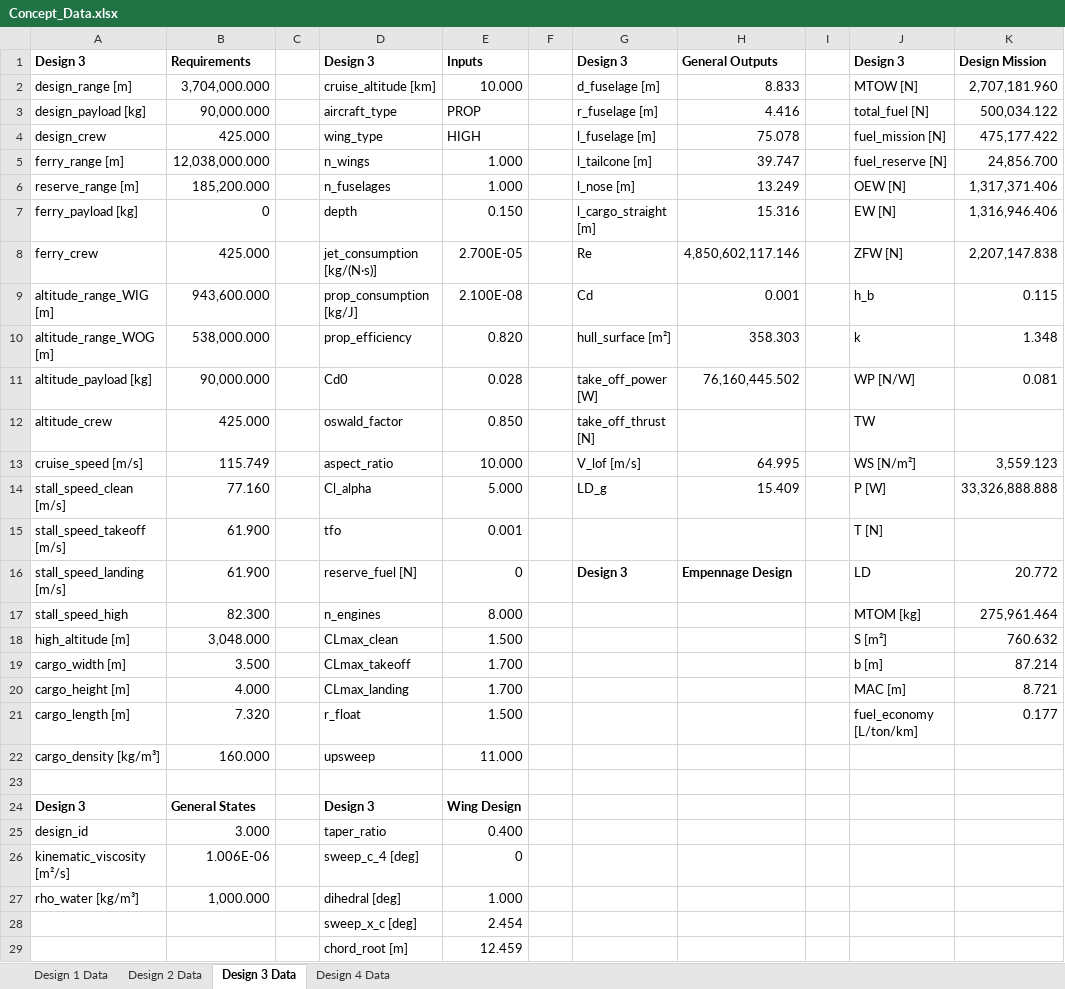
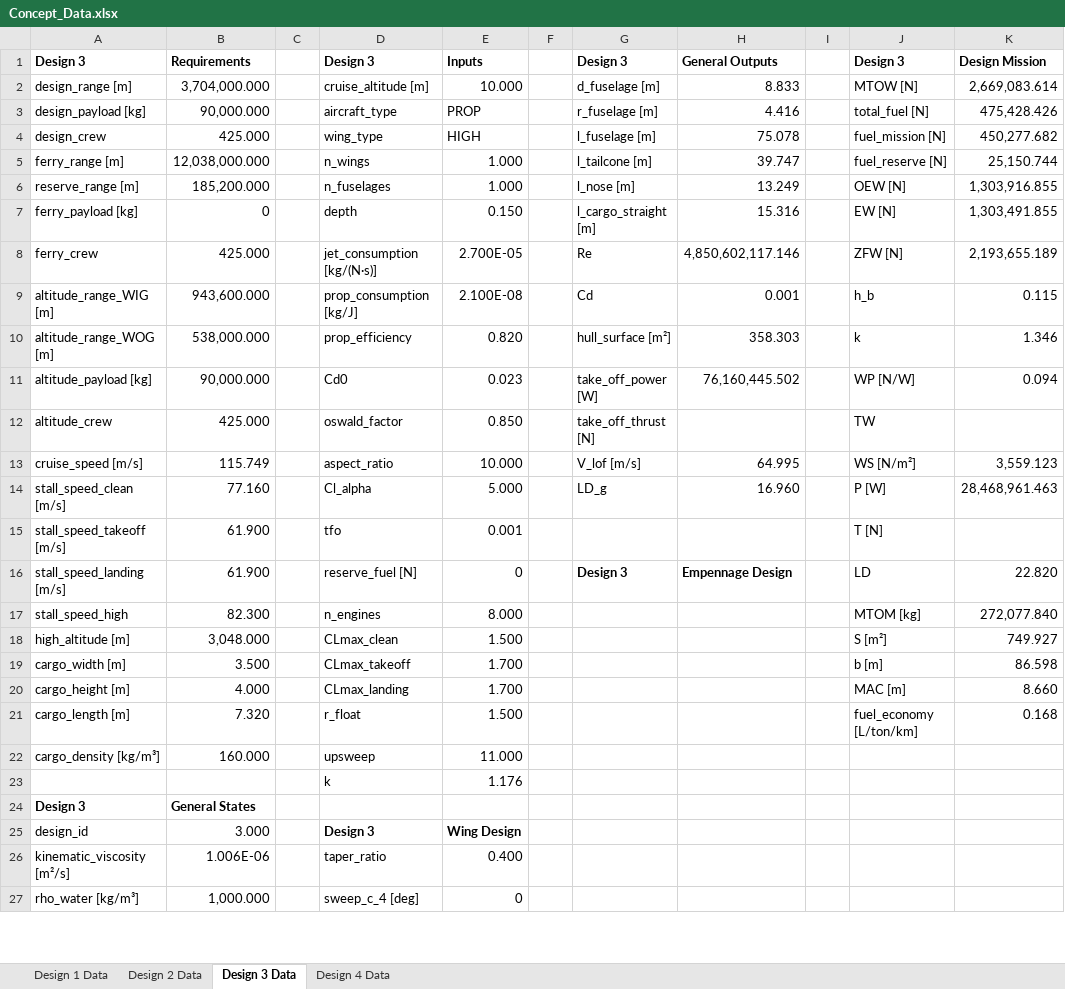
Before and after one commit to PaSieg0/Ekranoplan-DSE, an Excel workbook: Concept_Data.xlsx, sheet Design 3 Data, drawn as a sheet; only a part is shown; values as stored, in another font and other column widths than the file's, no borders; removed rows and columns are numbered as before the commit, all else as after; the diff covers the shown part only; the diff names each change by its address in the sheet, - before the commit and + after, or states it on an @@ line.

```diff
--- a/Concept_Data.xlsx (sheet Design 3 Data)
+++ b/Concept_Data.xlsx (sheet Design 3 Data)
-D2: cruise_altitude [km]
+D2: cruise_altitude [m]
-K2: 2,707,181.960
+K2: 2,669,083.614
-K3: 500,034.122
+K3: 475,428.426
-K4: 475,177.422
+K4: 450,277.682
-K5: 24,856.700
+K5: 25,150.744
-K6: 1,317,371.406
+K6: 1,303,916.855
-K7: 1,316,946.406
+K7: 1,303,491.855
-K8: 2,207,147.838
+K8: 2,193,655.189
-K10: 1.348
+K10: 1.346
-E11: 0.028
+E11: 0.023
-K11: 0.081
+K11: 0.094
-H14: 15.409
+H14: 16.960
-K14: 33,326,888.888
+K14: 28,468,961.463
-K16: 20.772
+K16: 22.820
-K17: 275,961.464
+K17: 272,077.840
-K18: 760.632
+K18: 749.927
-K19: 87.214
+K19: 86.598
-K20: 8.721
+K20: 8.660
-K21: 0.177
+K21: 0.168
-row 23: (empty)
+row 23:  |  |  | k | 1.176
-D24: Design 3
+D24: (empty)
-E24: Wing Design
+E24: (empty)
-D25: taper_ratio
+D25: Design 3
-D25:E25 bold: off
+D25:E25 bold: on
-E25: 0.400
+E25: Wing Design
-D26: sweep_c_4 [deg]
+D26: taper_ratio
-E26: 0
+E26: 0.400
-D27: dihedral [deg]
+D27: sweep_c_4 [deg]
-E27: 1.000
+E27: 0
-row 28:  |  |  | sweep_x_c [deg] | 2.454
-row 29:  |  |  | chord_root [m] | 12.459
```
Also changed, not shown: 5 added rows, 2 removed rows and 4 edited cells elsewhere in this sheet, sheet Design 4 Data, sheet Design 2 Data, sheet Design 1 Data, 8 other files.
